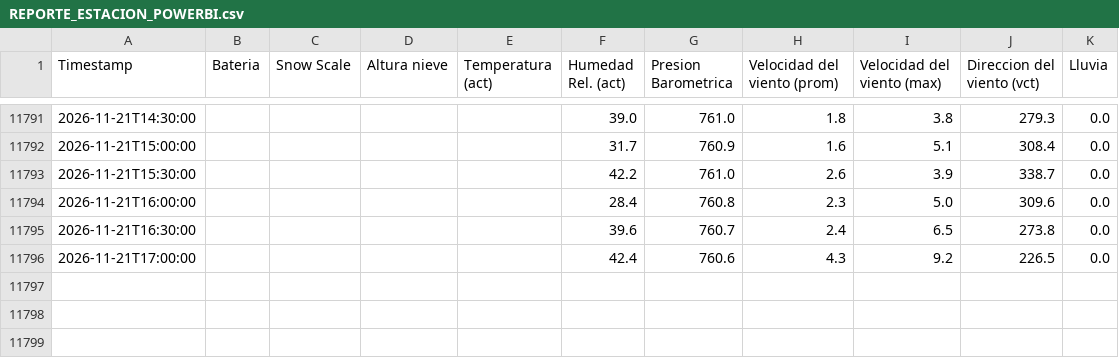
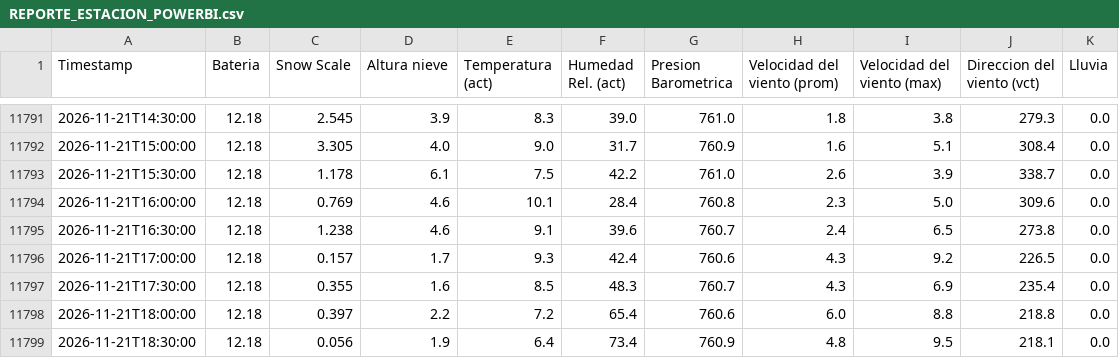
Before and after one commit to Oper296/estacion_meteorologica, a CSV file: REPORTE_ESTACION_POWERBI.csv, drawn as a sheet; only a part is shown, gaps mark what is left out; the diff covers the shown part only.

```diff
--- a/REPORTE_ESTACION_POWERBI.csv
+++ b/REPORTE_ESTACION_POWERBI.csv
@@ -11791,6 +11791,9 @@ Timestamp,Bateria,Snow Scale,Altura nieve,Temperatura (act),Humedad Rel. (act),P
-2026-11-21T14:30:00,,,,,39.0,761.0,1.8,3.8,279.3,0.0
-2026-11-21T15:00:00,,,,,31.7,760.9,1.6,5.1,308.4,0.0
-2026-11-21T15:30:00,,,,,42.2,761.0,2.6,3.9,338.7,0.0
-2026-11-21T16:00:00,,,,,28.4,760.8,2.3,5.0,309.6,0.0
-2026-11-21T16:30:00,,,,,39.6,760.7,2.4,6.5,273.8,0.0
-2026-11-21T17:00:00,,,,,42.4,760.6,4.3,9.2,226.5,0.0
+2026-11-21T14:30:00,12.18,2.545,3.9,8.3,39.0,761.0,1.8,3.8,279.3,0.0
+2026-11-21T15:00:00,12.18,3.305,4.0,9.0,31.7,760.9,1.6,5.1,308.4,0.0
+2026-11-21T15:30:00,12.18,1.178,6.1,7.5,42.2,761.0,2.6,3.9,338.7,0.0
+2026-11-21T16:00:00,12.18,0.769,4.6,10.1,28.4,760.8,2.3,5.0,309.6,0.0
+2026-11-21T16:30:00,12.18,1.238,4.6,9.1,39.6,760.7,2.4,6.5,273.8,0.0
+2026-11-21T17:00:00,12.18,0.157,1.7,9.3,42.4,760.6,4.3,9.2,226.5,0.0
+2026-11-21T17:30:00,12.18,0.355,1.6,8.5,48.3,760.7,4.3,6.9,235.4,0.0
+2026-11-21T18:00:00,12.18,0.397,2.2,7.2,65.4,760.6,6.0,8.8,218.8,0.0
+2026-11-21T18:30:00,12.18,0.056,1.9,6.4,73.4,760.9,4.8,9.5,218.1,0.0
```
Also changed, not shown: 44 edited cells elsewhere in this file.
